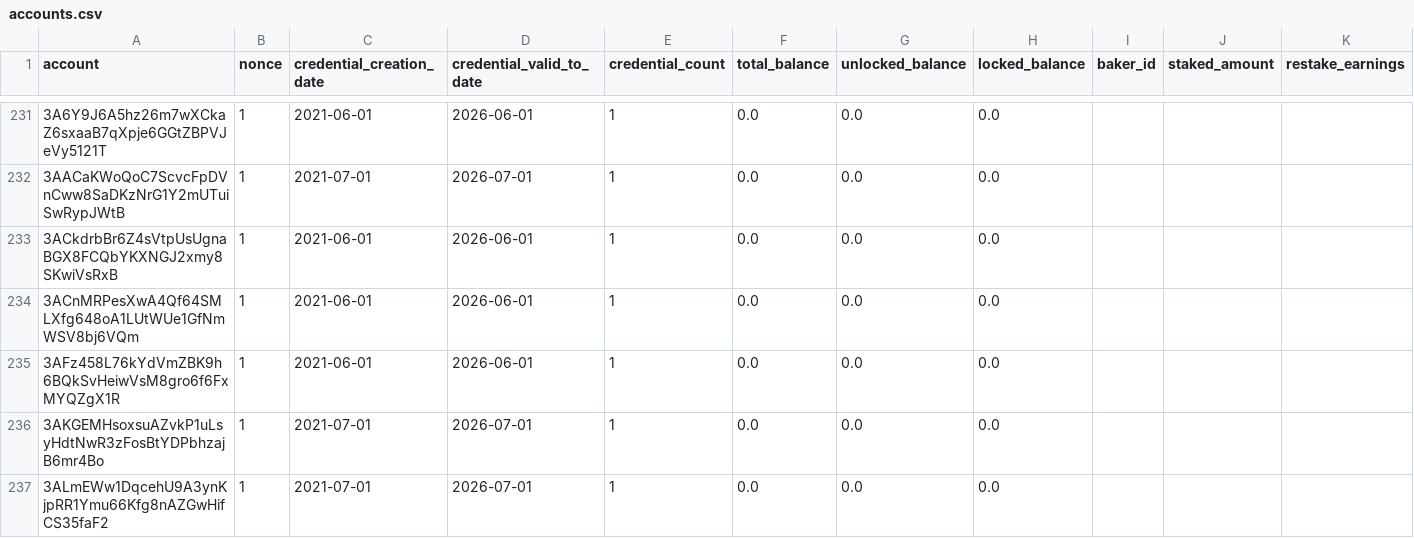
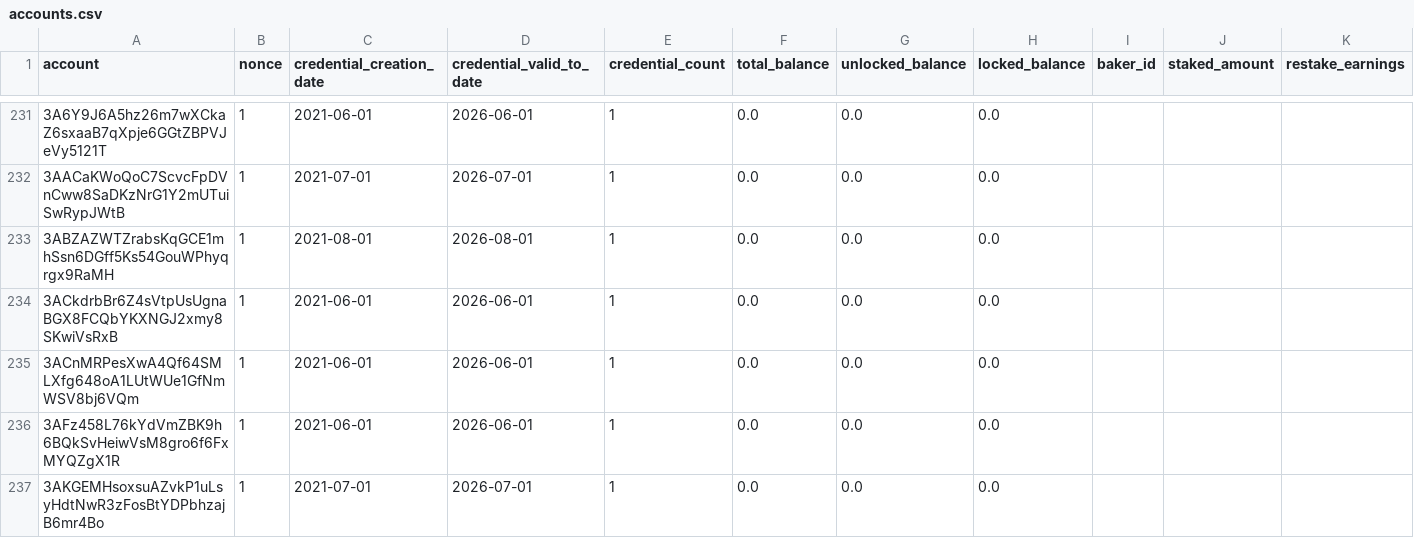
Before and after one commit to ccdexplorer/ccdexplorer-accounts, a CSV file: accounts.csv, drawn as a sheet; only a part is shown, gaps mark what is left out; the shorter side is filled out with more unchanged rows; rows hold the shown columns only; the diff covers the shown part only; the diff names each change by its address in the sheet, - before the commit and + after, or states it on an @@ line.

Commit message:
2021-08-05

```diff
--- a/accounts.csv
+++ b/accounts.csv
+row 233: 3ABZAZWTZrabsKqGCE1mhSsn6DGff5Ks54GouWPhyqrgx9RaMH | 1 | 2021-08-01 | 2026-08-01 | 1 | 0.0 | 0.0 | 0.0
```
Also changed, not shown: 4 added rows and 39 edited cells elsewhere in this file.
